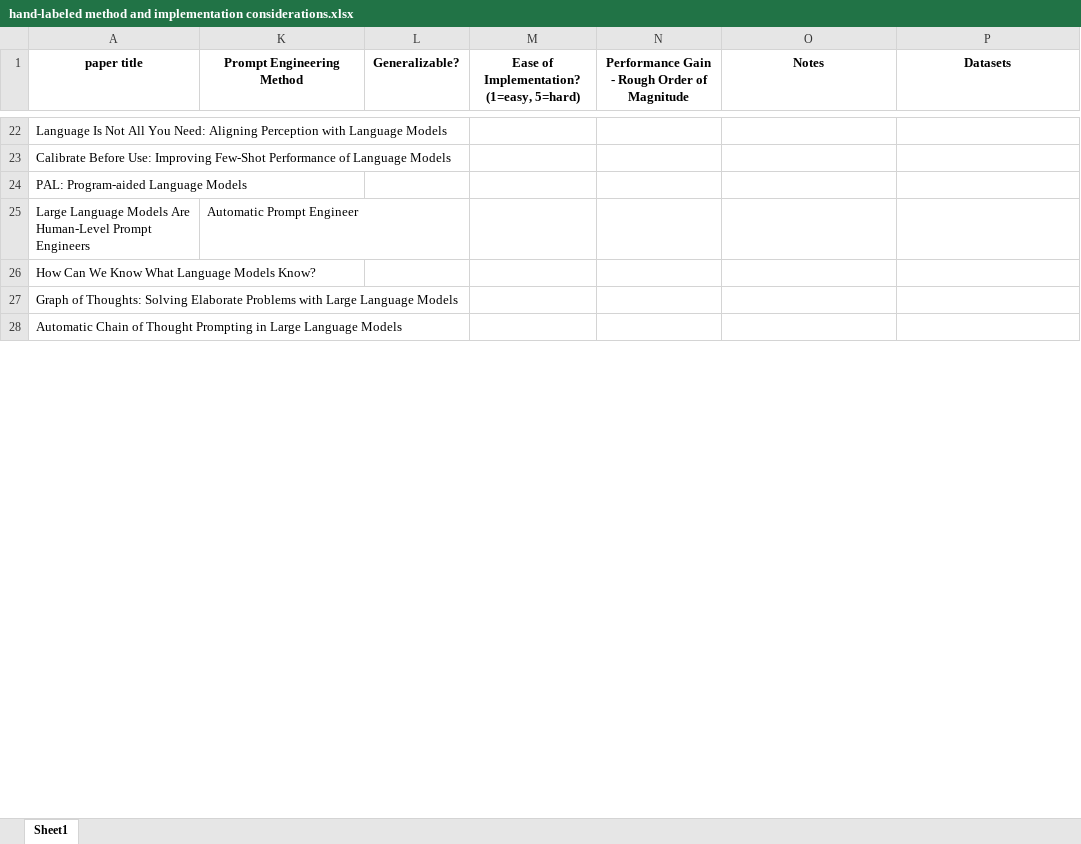
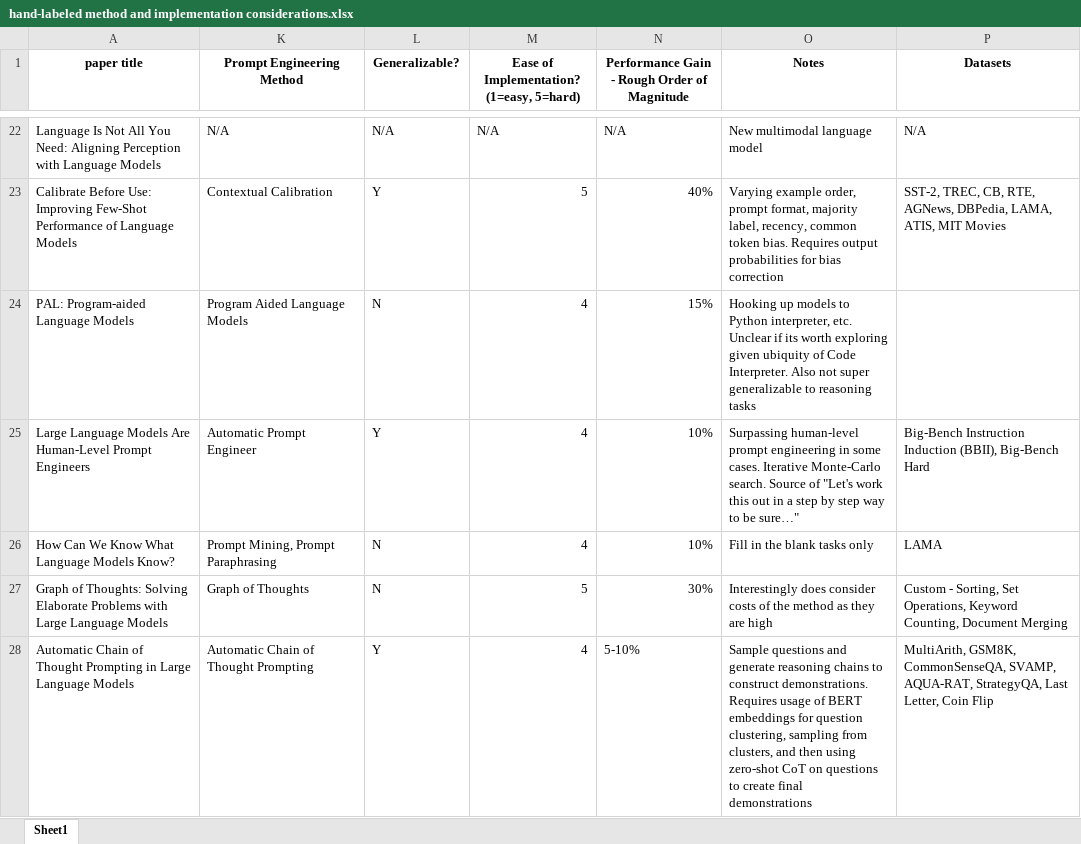
Before and after one commit to ijyliu/anlp23-project, an Excel workbook: Midterm Report/Selection of Prompt Engineering Methods/hand-labeled method and implementation considerations.xlsx, sheet Sheet1, drawn as a sheet; only a part is shown, gaps mark what is left out; values as stored, in another font and other column widths than the file's, no borders; the diff covers the shown part only; the diff names each change by its address in the sheet, - before the commit and + after, or states it on an @@ line.

```diff
--- a/Midterm Report/Selection of Prompt Engineering Methods/hand-labeled method and implementation considerations.xlsx (sheet Sheet1)
+++ b/Midterm Report/Selection of Prompt Engineering Methods/hand-labeled method and implementation considerations.xlsx (sheet Sheet1)
-K22 (Prompt Engineering Method): (empty)
+K22 (Prompt Engineering Method): N/A
-L22 (Generalizable?): (empty)
+L22 (Generalizable?): N/A
-M22: (empty)
+M22: N/A
-N22: (empty)
+N22: N/A
-O22 (Notes): (empty)
+O22 (Notes): New multimodal language model
-P22 (Datasets): (empty)
+P22 (Datasets): N/A
-K23 (Prompt Engineering Method): (empty)
+K23 (Prompt Engineering Method): Contextual Calibration
-L23 (Generalizable?): (empty)
+L23 (Generalizable?): Y
-M23: (empty)
+M23: 5
-N23: (empty)
+N23: 40%
-O23 (Notes): (empty)
+O23 (Notes): Varying example order, prompt format, majority label, recency, common token bias. Requires output probabilities for bias correction
-P23 (Datasets): (empty)
+P23 (Datasets): SST-2, TREC, CB, RTE, AGNews, DBPedia, LAMA, ATIS, MIT Movies
-K24 (Prompt Engineering Method): (empty)
+K24 (Prompt Engineering Method): Program Aided Language Models
-L24 (Generalizable?): (empty)
+L24 (Generalizable?): N
-M24:M26: (empty)
+M24:M26: 4
-N24: (empty)
+N24: 15%
-O24 (Notes): (empty)
+O24 (Notes): Hooking up models to Python interpreter, etc. Unclear if its worth exploring given ubiquity of Code Interpreter. Also not super generalizable to reasoning tasks
-L25 (Generalizable?): (empty)
+L25 (Generalizable?): Y
-N25:N26: (empty)
+N25:N26: 10%
-O25 (Notes): (empty)
+O25 (Notes): Surpassing human-level prompt engineering in some cases. Iterative Monte-Carlo search. Source of "Let's work this out in a step by step way to be sure…"
-P25 (Datasets): (empty)
+P25 (Datasets): Big-Bench Instruction Induction (BBII), Big-Bench Hard
-K26 (Prompt Engineering Method): (empty)
+K26 (Prompt Engineering Method): Prompt Mining, Prompt Paraphrasing
-L26:L27 (Generalizable?): (empty)
+L26:L27 (Generalizable?): N
-O26 (Notes): (empty)
+O26 (Notes): Fill in the blank tasks only
-P26 (Datasets): (empty)
+P26 (Datasets): LAMA
-K27 (Prompt Engineering Method): (empty)
+K27 (Prompt Engineering Method): Graph of Thoughts
-M27: (empty)
+M27: 5
-N27: (empty)
+N27: 30%
-O27 (Notes): (empty)
+O27 (Notes): Interestingly does consider costs of the method as they are high
-P27 (Datasets): (empty)
+P27 (Datasets): Custom - Sorting, Set Operations, Keyword Counting, Document Merging
-K28 (Prompt Engineering Method): (empty)
+K28 (Prompt Engineering Method): Automatic Chain of Thought Prompting
-L28 (Generalizable?): (empty)
+L28 (Generalizable?): Y
-M28: (empty)
+M28: 4
-N28: (empty)
+N28: 5-10%
-O28 (Notes): (empty)
+O28 (Notes): Sample questions and generate reasoning chains to construct demonstrations. Requires usage of BERT embeddings for question clustering, sampling from clusters, and then using zero-shot CoT on questions to create final demonstrations
-P28 (Datasets): (empty)
+P28 (Datasets): MultiArith, GSM8K, CommonSenseQA, SVAMP, AQUA-RAT, StrategyQA, Last Letter, Coin Flip
```
Also changed, not shown: 57 edited cells elsewhere in this sheet.
